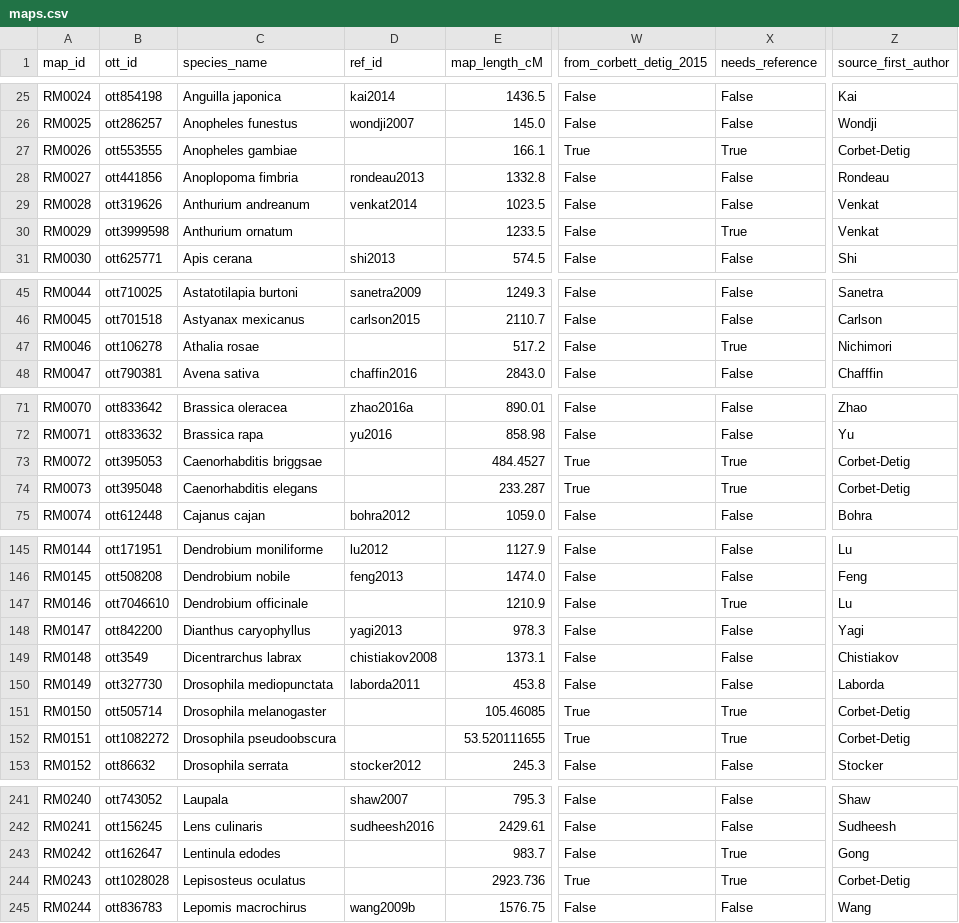
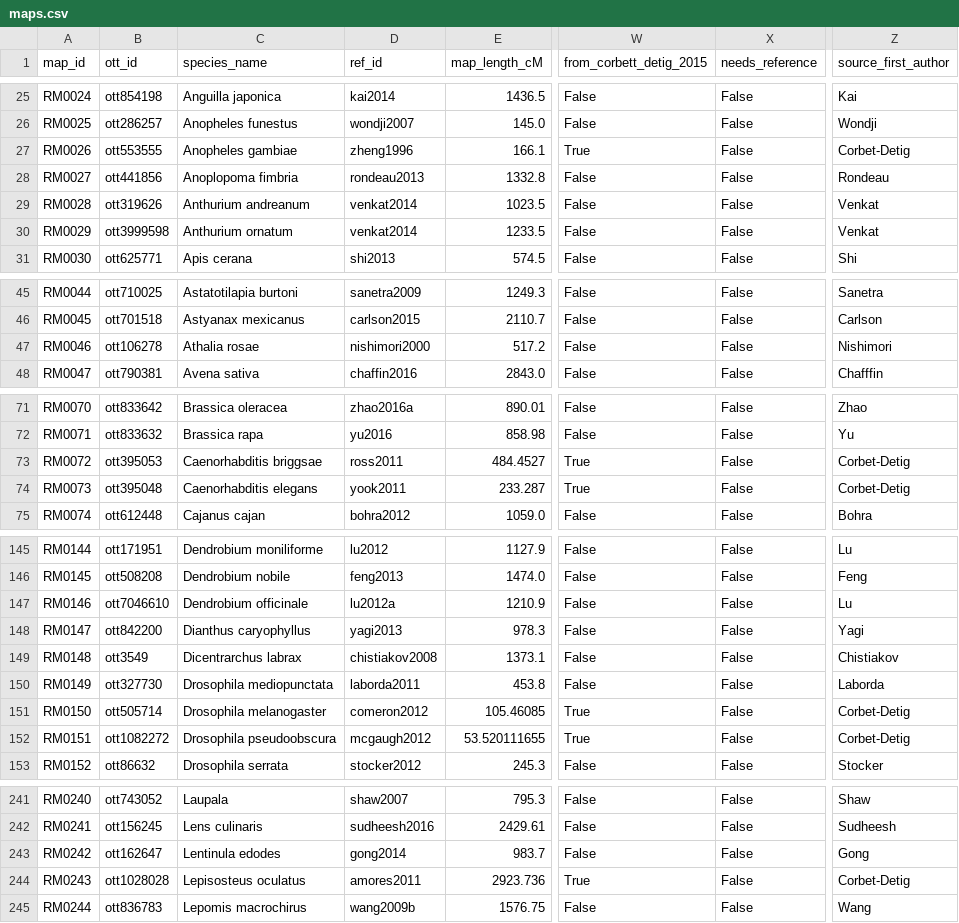
Before and after one commit to jessstapley/RecMapDB, a CSV file: data/maps.csv, drawn as a sheet; only a part is shown, gaps mark what is left out; the diff covers the shown part only; the diff names each change by its address in the sheet, - before the commit and + after, or states it on an @@ line.

Commit message:
Recover 29 more references from curator-supplied sources
Sources: Title_LinkageMap.csv (13), the References sheet of Corbett-Detig et al.
2015 S1_Table (14), two supplied PDFs, and DOIs supplied directly. Every DOI was
re-verified against Crossref.

Two source errors found and corrected:
- The Corbett-Detig supplement assigns map reference 45 to Brachypodium
  distachyon, but entry 45 is a BOVINE linkage map; entry 43 (Huo et al. 2011) is
  the Brachypodium map.
- The working file records Athalia rosae as 'Nichimori'; the supplied PDF and the
  title list both give Nishimori. Corrected in maps.csv.

references.csv 405 -> 432; records needing a reference 52 -> 23 (95.3% referenced).
docs/references_recovered_2026.csv records the source and reasoning for each.

```diff
--- a/data/maps.csv
+++ b/data/maps.csv
-D27 (ref_id): (empty)
+D27 (ref_id): zheng1996
-X27 (needs_reference): True
+X27 (needs_reference): False
-D30 (ref_id): (empty)
+D30 (ref_id): venkat2014
-X30 (needs_reference): True
+X30 (needs_reference): False
-D47 (ref_id): (empty)
+D47 (ref_id): nishimori2000
-X47 (needs_reference): True
+X47 (needs_reference): False
-Z47 (source_first_author): Nichimori
+Z47 (source_first_author): Nishimori
-D73 (ref_id): (empty)
+D73 (ref_id): ross2011
-X73:X74 (needs_reference): True
+X73:X74 (needs_reference): False
-D74 (ref_id): (empty)
+D74 (ref_id): yook2011
-D147 (ref_id): (empty)
+D147 (ref_id): lu2012a
-X147 (needs_reference): True
+X147 (needs_reference): False
-D151 (ref_id): (empty)
+D151 (ref_id): comeron2012
-X151:X152 (needs_reference): True
+X151:X152 (needs_reference): False
-D152 (ref_id): (empty)
+D152 (ref_id): mcgaugh2012
-D243 (ref_id): (empty)
+D243 (ref_id): gong2014
-X243:X244 (needs_reference): True
+X243:X244 (needs_reference): False
-D244 (ref_id): (empty)
+D244 (ref_id): amores2011
```
Also changed, not shown: 38 edited cells elsewhere in this file, data/recombination_rates.csv, 5 other files.
